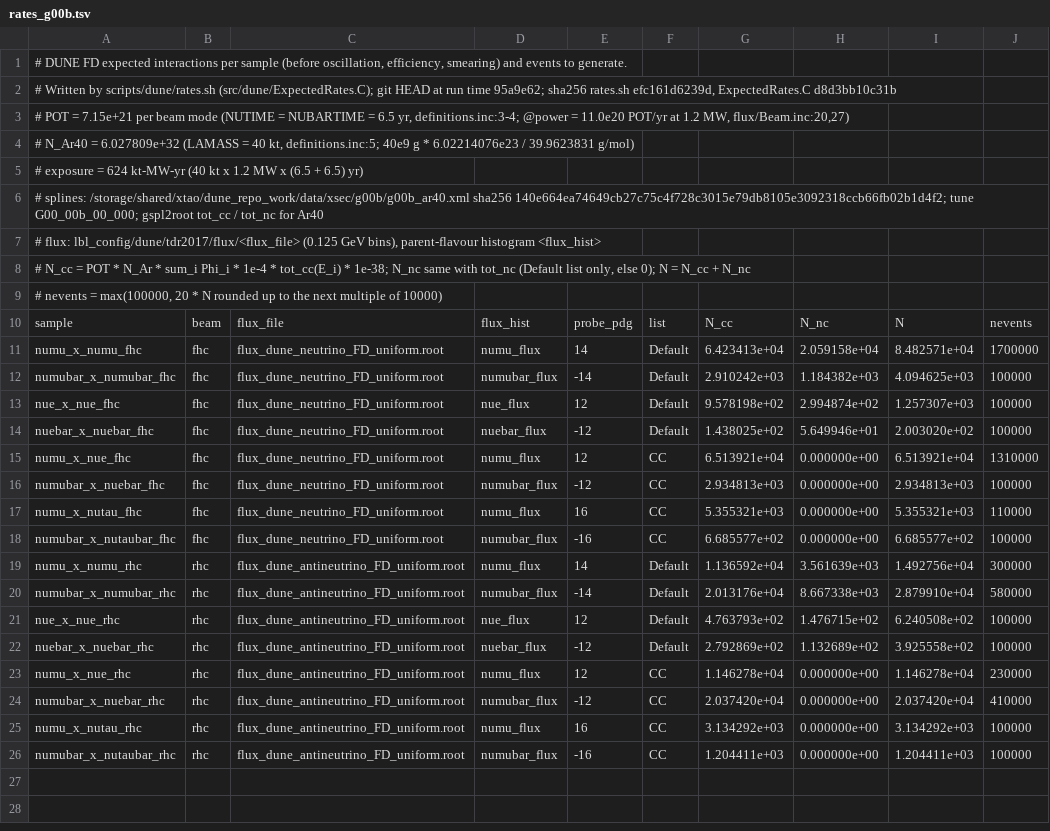
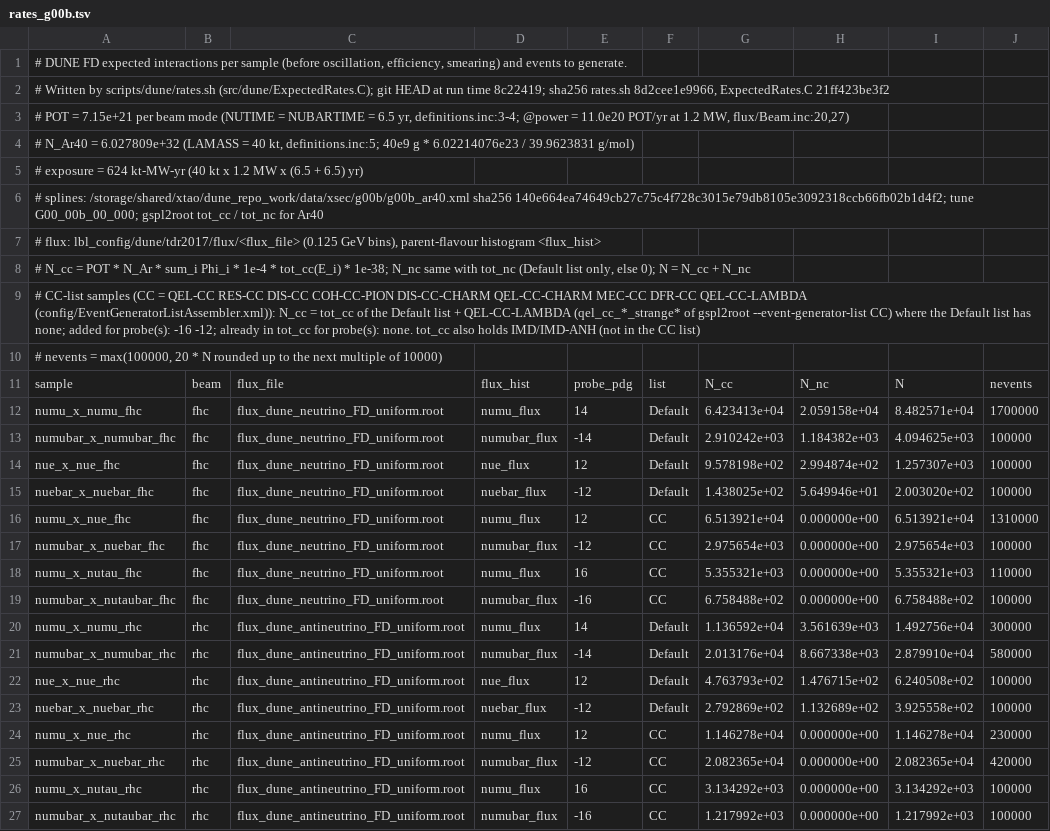
Before and after one commit to Aurora-Bowen/mock_lbl_inputs, a TSV file: gen/dune/rates_g00b.tsv, drawn as a sheet.

Commit message:
DUNE: G00_00b rates with Lambda production in the CC-list samples

```diff
--- a/gen/dune/rates_g00b.tsv
+++ b/gen/dune/rates_g00b.tsv
@@ -1,3 +1,3 @@
 # DUNE FD expected interactions per sample (before oscillation, efficiency, smearing) and events to generate.
-# Written by scripts/dune/rates.sh (src/dune/ExpectedRates.C); git HEAD at run time 95a9e62; sha256 rates.sh efc161d6239d, ExpectedRates.C d8d3bb10c31b
+# Written by scripts/dune/rates.sh (src/dune/ExpectedRates.C); git HEAD at run time 8c22419; sha256 rates.sh 8d2cee1e9966, ExpectedRates.C 21ff423be3f2
 # POT = 7.15e+21 per beam mode (NUTIME = NUBARTIME = 6.5 yr, definitions.inc:3-4; @power = 11.0e20 POT/yr at 1.2 MW, flux/Beam.inc:20,27)
@@ -8,2 +8,3 @@
 # N_cc = POT * N_Ar * sum_i Phi_i * 1e-4 * tot_cc(E_i) * 1e-38; N_nc same with tot_nc (Default list only, else 0); N = N_cc + N_nc
+# CC-list samples (CC = QEL-CC RES-CC DIS-CC COH-CC-PION DIS-CC-CHARM QEL-CC-CHARM MEC-CC DFR-CC QEL-CC-LAMBDA (config/EventGeneratorListAssembler.xml)): N_cc = tot_cc of the Default list + QEL-CC-LAMBDA (qel_cc_*_strange* of gspl2root --event-generator-list CC) where the Default list has none; added for probe(s): -16 -12; already in tot_cc for probe(s): none. tot_cc also holds IMD/IMD-ANH (not in the CC list)
 # nevents = max(100000, 20 * N rounded up to the next multiple of 10000)
@@ -15,5 +16,5 @@ nuebar_x_nuebar_fhc	fhc	flux_dune_neutrino_FD_uniform.root	nuebar_flux	-12	Defau
 numu_x_nue_fhc	fhc	flux_dune_neutrino_FD_uniform.root	numu_flux	12	CC	6.513921e+04	0.000000e+00	6.513921e+04	1310000
-numubar_x_nuebar_fhc	fhc	flux_dune_neutrino_FD_uniform.root	numubar_flux	-12	CC	2.934813e+03	0.000000e+00	2.934813e+03	100000
+numubar_x_nuebar_fhc	fhc	flux_dune_neutrino_FD_uniform.root	numubar_flux	-12	CC	2.975654e+03	0.000000e+00	2.975654e+03	100000
 numu_x_nutau_fhc	fhc	flux_dune_neutrino_FD_uniform.root	numu_flux	16	CC	5.355321e+03	0.000000e+00	5.355321e+03	110000
-numubar_x_nutaubar_fhc	fhc	flux_dune_neutrino_FD_uniform.root	numubar_flux	-16	CC	6.685577e+02	0.000000e+00	6.685577e+02	100000
+numubar_x_nutaubar_fhc	fhc	flux_dune_neutrino_FD_uniform.root	numubar_flux	-16	CC	6.758488e+02	0.000000e+00	6.758488e+02	100000
 numu_x_numu_rhc	rhc	flux_dune_antineutrino_FD_uniform.root	numu_flux	14	Default	1.136592e+04	3.561639e+03	1.492756e+04	300000
@@ -23,4 +24,4 @@ nuebar_x_nuebar_rhc	rhc	flux_dune_antineutrino_FD_uniform.root	nuebar_flux	-12	D
 numu_x_nue_rhc	rhc	flux_dune_antineutrino_FD_uniform.root	numu_flux	12	CC	1.146278e+04	0.000000e+00	1.146278e+04	230000
-numubar_x_nuebar_rhc	rhc	flux_dune_antineutrino_FD_uniform.root	numubar_flux	-12	CC	2.037420e+04	0.000000e+00	2.037420e+04	410000
+numubar_x_nuebar_rhc	rhc	flux_dune_antineutrino_FD_uniform.root	numubar_flux	-12	CC	2.082365e+04	0.000000e+00	2.082365e+04	420000
 numu_x_nutau_rhc	rhc	flux_dune_antineutrino_FD_uniform.root	numu_flux	16	CC	3.134292e+03	0.000000e+00	3.134292e+03	100000
-numubar_x_nutaubar_rhc	rhc	flux_dune_antineutrino_FD_uniform.root	numubar_flux	-16	CC	1.204411e+03	0.000000e+00	1.204411e+03	100000
+numubar_x_nutaubar_rhc	rhc	flux_dune_antineutrino_FD_uniform.root	numubar_flux	-16	CC	1.217992e+03	0.000000e+00	1.217992e+03	100000
```
